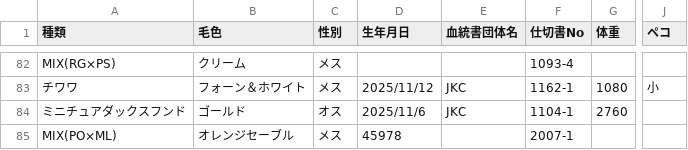
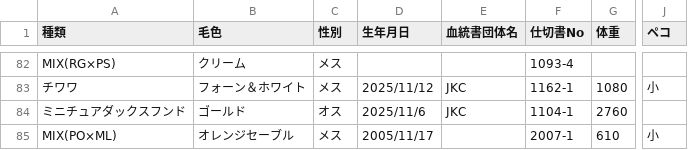
Before and after one commit to hkd-petpark/auction-catalog, a CSV file: animals.csv, drawn as a sheet; only a part is shown, gaps mark what is left out; the diff names each change by its address in the sheet, - before the commit and + after, or states it on an @@ line.

Commit message:
Update animals.csv

```diff
--- a/animals.csv
+++ b/animals.csv
-D85 (生年月日): 45978
+D85 (生年月日): 2005/11/17
-G85 (体重): (empty)
+G85 (体重): 610
-J85 (ペコ): (empty)
+J85 (ペコ): 小
```
